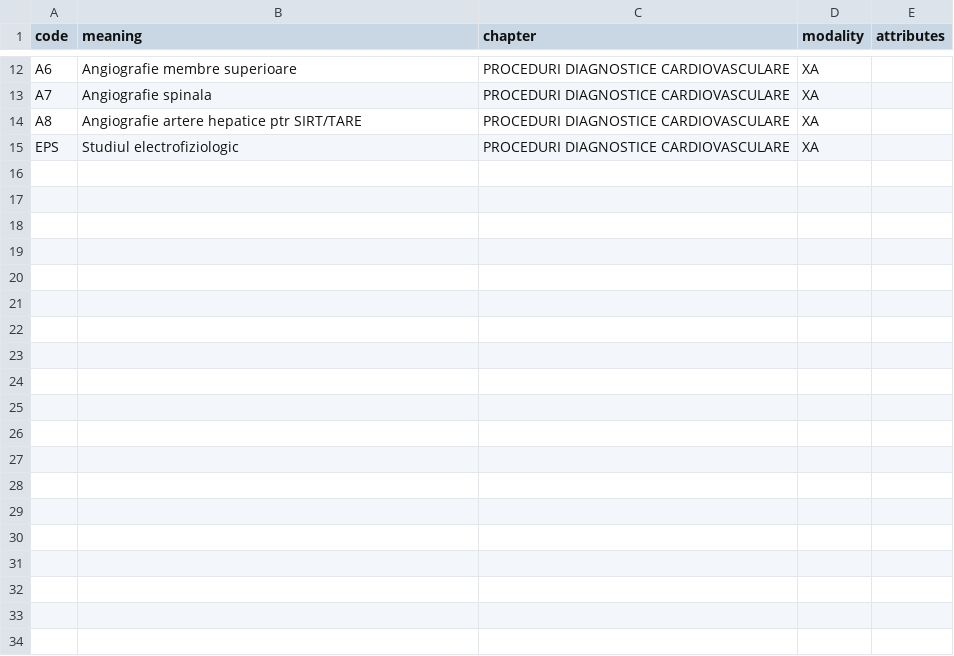
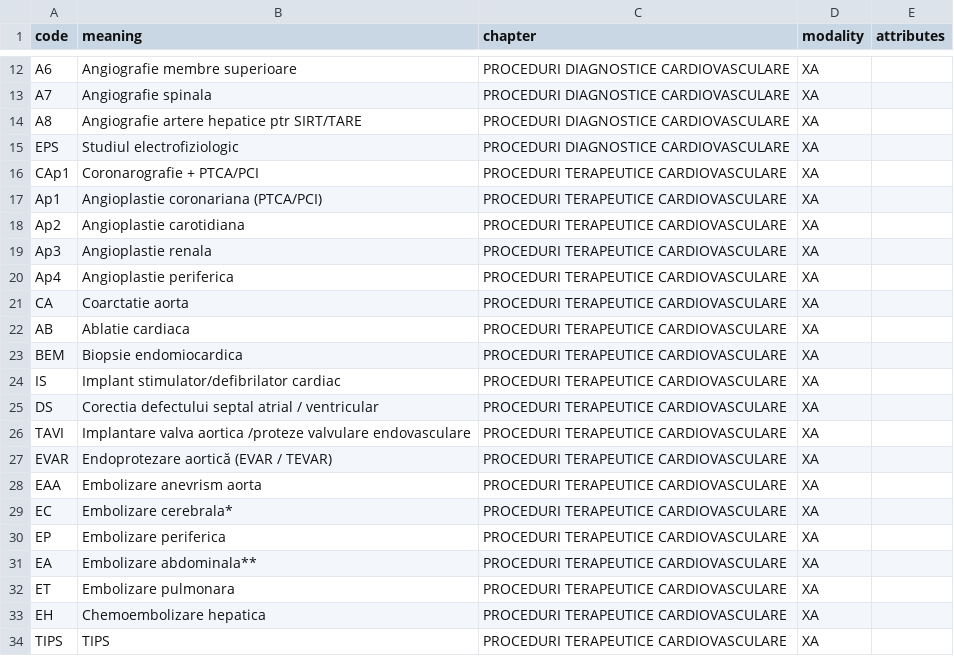
Before and after one commit to cstroie/dosetrail, a CSV file: dosetrail/seeds/codes/ro-insp-1255-xa.csv, drawn as a sheet; only a part is shown, gaps mark what is left out; the diff covers the shown part only.

```diff
--- a/dosetrail/seeds/codes/ro-insp-1255-xa.csv
+++ b/dosetrail/seeds/codes/ro-insp-1255-xa.csv
@@ -15 +15,20 @@ A8,Angiografie artere hepatice ptr SIRT/TARE,PROCEDURI DIAGNOSTICE CARDIOVASCULA
 EPS,Studiul electrofiziologic,PROCEDURI DIAGNOSTICE CARDIOVASCULARE,XA,
+CAp1,Coronarografie + PTCA/PCI,PROCEDURI TERAPEUTICE CARDIOVASCULARE,XA,
+Ap1,Angioplastie coronariana (PTCA/PCI),PROCEDURI TERAPEUTICE CARDIOVASCULARE,XA,
+Ap2,Angioplastie carotidiana,PROCEDURI TERAPEUTICE CARDIOVASCULARE,XA,
+Ap3,Angioplastie renala,PROCEDURI TERAPEUTICE CARDIOVASCULARE,XA,
+Ap4,Angioplastie periferica,PROCEDURI TERAPEUTICE CARDIOVASCULARE,XA,
+CA,Coarctatie aorta,PROCEDURI TERAPEUTICE CARDIOVASCULARE,XA,
+AB,Ablatie cardiaca,PROCEDURI TERAPEUTICE CARDIOVASCULARE,XA,
+BEM,Biopsie endomiocardica,PROCEDURI TERAPEUTICE CARDIOVASCULARE,XA,
+IS,Implant stimulator/defibrilator cardiac,PROCEDURI TERAPEUTICE CARDIOVASCULARE,XA,
+DS,Corectia defectului septal atrial / ventricular,PROCEDURI TERAPEUTICE CARDIOVASCULARE,XA,
+TAVI,Implantare valva aortica /proteze valvulare endovasculare,PROCEDURI TERAPEUTICE CARDIOVASCULARE,XA,
+EVAR,Endoprotezare aortică (EVAR / TEVAR),PROCEDURI TERAPEUTICE CARDIOVASCULARE,XA,
+EAA,Embolizare anevrism aorta,PROCEDURI TERAPEUTICE CARDIOVASCULARE,XA,
+EC,Embolizare cerebrala*,PROCEDURI TERAPEUTICE CARDIOVASCULARE,XA,
+EP,Embolizare periferica,PROCEDURI TERAPEUTICE CARDIOVASCULARE,XA,
+EA,Embolizare abdominala**,PROCEDURI TERAPEUTICE CARDIOVASCULARE,XA,
+ET,Embolizare pulmonara,PROCEDURI TERAPEUTICE CARDIOVASCULARE,XA,
+EH,Chemoembolizare hepatica,PROCEDURI TERAPEUTICE CARDIOVASCULARE,XA,
+TIPS,TIPS,PROCEDURI TERAPEUTICE CARDIOVASCULARE,XA,
```
Also changed, not shown: 12 added rows elsewhere in this file, dosetrail/seeds/codes/ro-insp-1255-rx.csv, dosetrail/seeds/crosswalk.csv, 8 other files.
